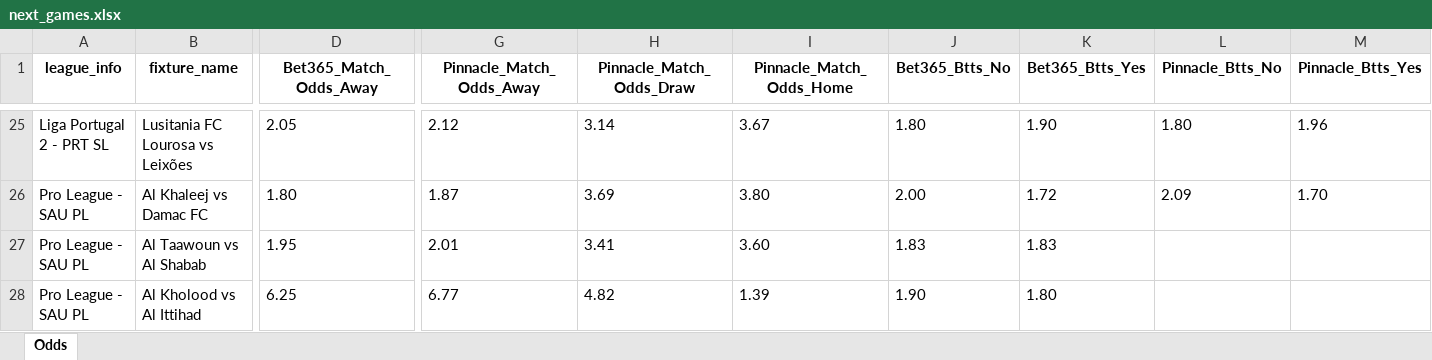
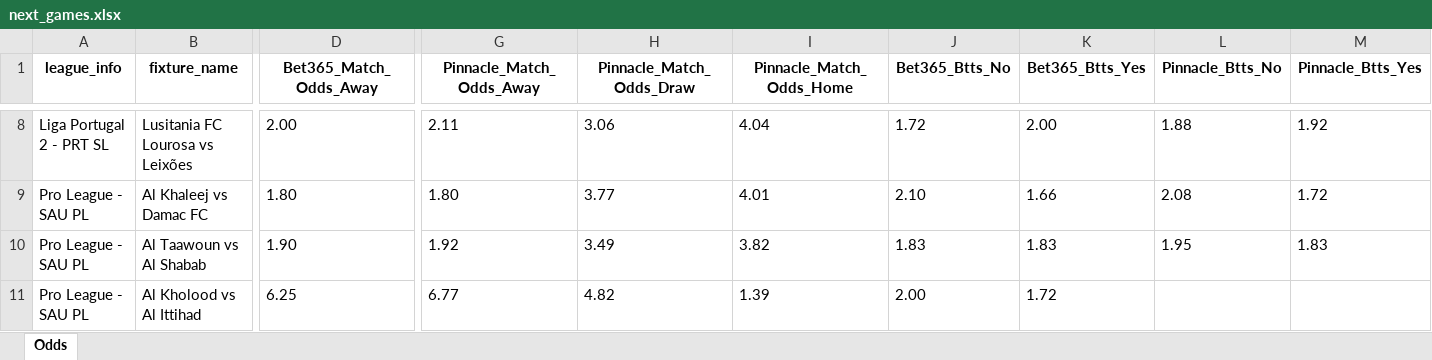
Before and after one commit to bet2all/bet2all, an Excel workbook: data/season_2025/next_games/next_games.xlsx, sheet Odds, drawn as a sheet; only a part is shown, gaps mark what is left out; values as stored, in another font and other column widths than the file's, no borders; addresses are those after the commit; the diff covers the shown part only; the diff names each change by its address in the sheet, - before the commit and + after, or states it on an @@ line.

```diff
--- a/data/season_2025/next_games/next_games.xlsx (sheet Odds)
+++ b/data/season_2025/next_games/next_games.xlsx (sheet Odds)
-D8 (Bet365_Match_Odds_Away): 2.05
+D8 (Bet365_Match_Odds_Away): 2.00
-G8 (Pinnacle_Match_Odds_Away): 2.12
+G8 (Pinnacle_Match_Odds_Away): 2.11
-H8 (Pinnacle_Match_Odds_Draw): 3.14
+H8 (Pinnacle_Match_Odds_Draw): 3.06
-I8 (Pinnacle_Match_Odds_Home): 3.67
+I8 (Pinnacle_Match_Odds_Home): 4.04
-J8 (Bet365_Btts_No): 1.80
+J8 (Bet365_Btts_No): 1.72
-K8 (Bet365_Btts_Yes): 1.90
+K8 (Bet365_Btts_Yes): 2.00
-L8 (Pinnacle_Btts_No): 1.80
+L8 (Pinnacle_Btts_No): 1.88
-M8 (Pinnacle_Btts_Yes): 1.96
+M8 (Pinnacle_Btts_Yes): 1.92
-G9 (Pinnacle_Match_Odds_Away): 1.87
+G9 (Pinnacle_Match_Odds_Away): 1.80
-H9 (Pinnacle_Match_Odds_Draw): 3.69
+H9 (Pinnacle_Match_Odds_Draw): 3.77
-I9 (Pinnacle_Match_Odds_Home): 3.80
+I9 (Pinnacle_Match_Odds_Home): 4.01
-J9 (Bet365_Btts_No): 2.00
+J9 (Bet365_Btts_No): 2.10
-K9 (Bet365_Btts_Yes): 1.72
+K9 (Bet365_Btts_Yes): 1.66
-L9 (Pinnacle_Btts_No): 2.09
+L9 (Pinnacle_Btts_No): 2.08
-M9 (Pinnacle_Btts_Yes): 1.70
+M9 (Pinnacle_Btts_Yes): 1.72
-D10 (Bet365_Match_Odds_Away): 1.95
+D10 (Bet365_Match_Odds_Away): 1.90
-G10 (Pinnacle_Match_Odds_Away): 2.01
+G10 (Pinnacle_Match_Odds_Away): 1.92
-H10 (Pinnacle_Match_Odds_Draw): 3.41
+H10 (Pinnacle_Match_Odds_Draw): 3.49
-I10 (Pinnacle_Match_Odds_Home): 3.60
+I10 (Pinnacle_Match_Odds_Home): 3.82
-L10 (Pinnacle_Btts_No): (empty)
+L10 (Pinnacle_Btts_No): 1.95
-M10 (Pinnacle_Btts_Yes): (empty)
+M10 (Pinnacle_Btts_Yes): 1.83
-J11 (Bet365_Btts_No): 1.90
+J11 (Bet365_Btts_No): 2.00
-K11 (Bet365_Btts_Yes): 1.80
+K11 (Bet365_Btts_Yes): 1.72
```
Also changed, not shown: 37 added rows, 17 removed rows and 323 edited cells elsewhere in this sheet.
